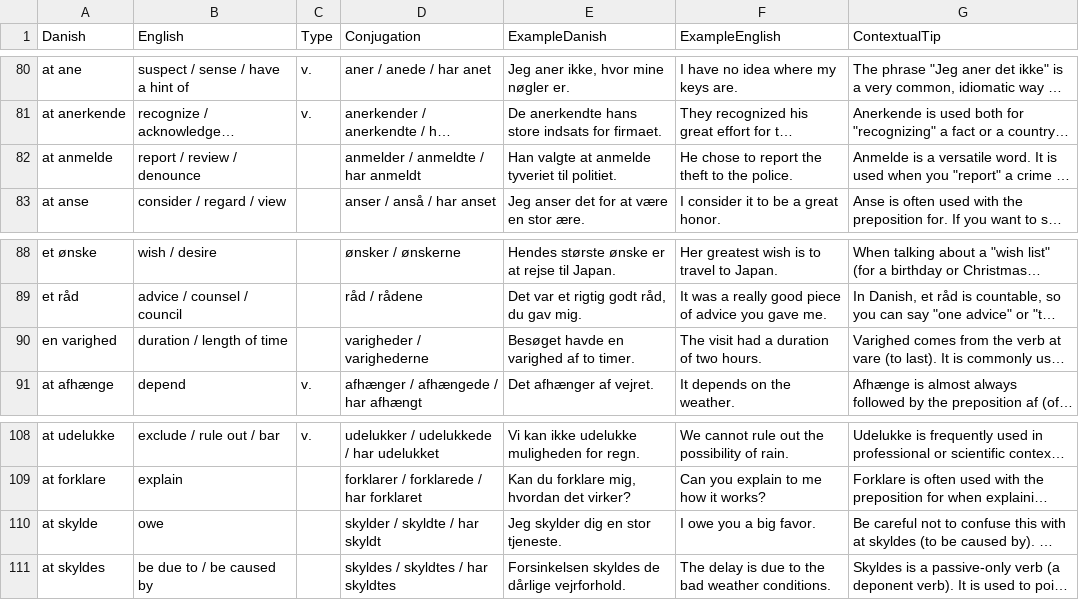
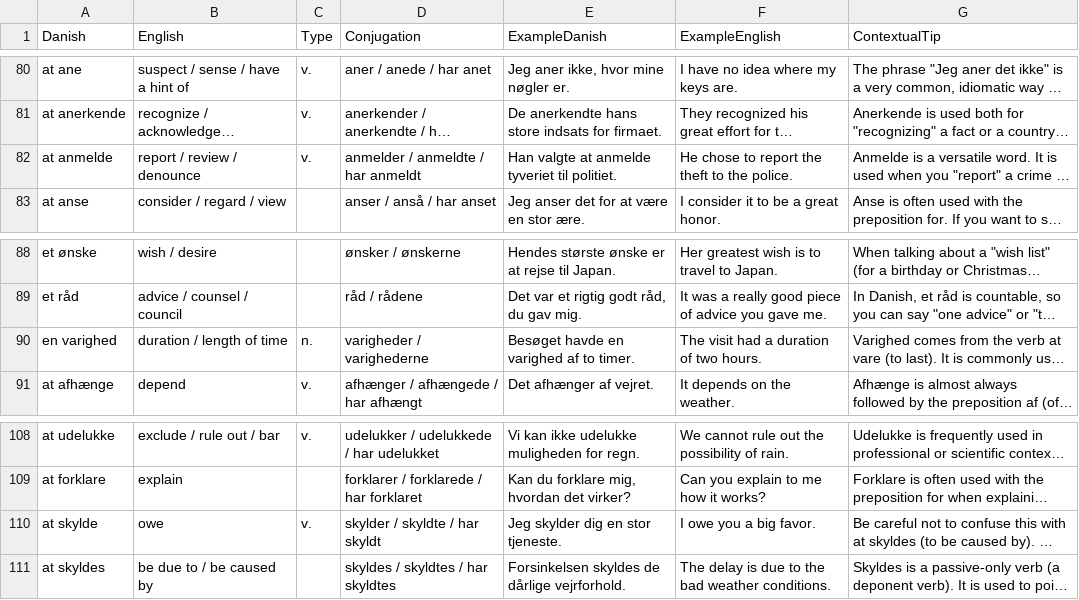
Before and after one commit to emreyurdaor-github/Flashcards, a CSV file: Flashcards/Data/flashcards.csv, drawn as a sheet; only a part is shown, gaps mark what is left out; long unchanged cells end in …; the diff covers the shown part only; the diff names each change by its address in the sheet, - before the commit and + after, or states it on an @@ line.

```diff
--- a/Flashcards/Data/flashcards.csv
+++ b/Flashcards/Data/flashcards.csv
-C82 (Type): (empty)
+C82 (Type): v.
-C90 (Type): (empty)
+C90 (Type): n.
-C110 (Type): (empty)
+C110 (Type): v.
```
Also changed, not shown: 8 edited cells elsewhere in this file.
